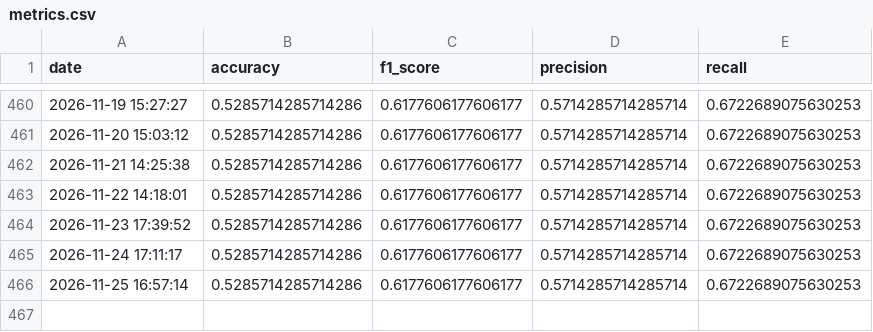
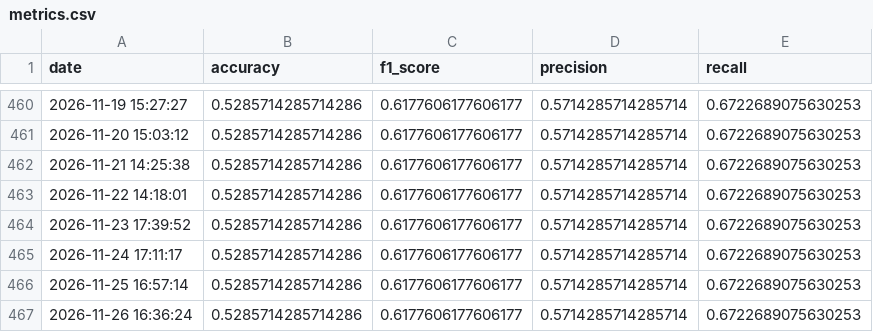
Before and after one commit to crndogan/stock-news-prediction, a CSV file: notebooks/metrics.csv, drawn as a sheet; only a part is shown, gaps mark what is left out; the diff names each change by its address in the sheet, - before the commit and + after, or states it on an @@ line.

```diff
--- a/notebooks/metrics.csv
+++ b/notebooks/metrics.csv
+row 467: 2026-11-26 16:36:24 | 0.5285714285714286 | 0.6177606177606177 | 0.5714285714285714 | 0.6722689075630253
```
Also changed, not shown: 4 other files.
